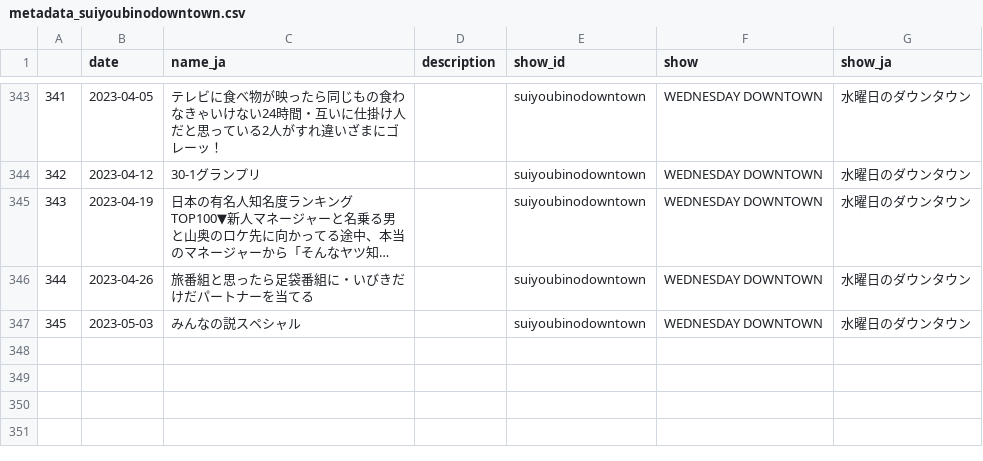
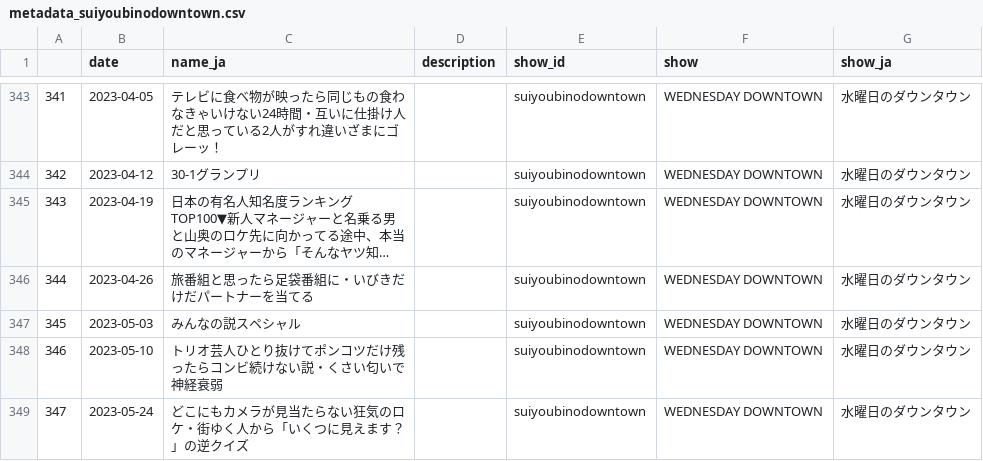
Before and after one commit to chikichikitube/metadata, a CSV file: src/metadata_suiyoubinodowntown.csv, drawn as a sheet; only a part is shown, gaps mark what is left out; long unchanged cells end in ….

```diff
--- a/src/metadata_suiyoubinodowntown.csv
+++ b/src/metadata_suiyoubinodowntown.csv
@@ -347 +347,3 @@
 345,2023-05-03,みんなの説スペシャル,,suiyoubinodowntown,WEDNESDAY DOWNTOWN,水曜日のダウンタウン
+346,2023-05-10,トリオ芸人ひとり抜けてポンコツだけ残ったらコンビ続けない説・くさい匂いで神経衰弱,,suiyoubinodowntown,WEDNESDAY DOWNTOWN,水曜日のダウンタウン
+347,2023-05-24,どこにもカメラが見当たらない狂気のロケ・街ゆく人から「いくつに見えます？」の逆クイズ,,suiyoubinodowntown,WEDNESDAY DOWNTOWN,水曜日のダウンタウン
```
Also changed, not shown: 3 other files.
